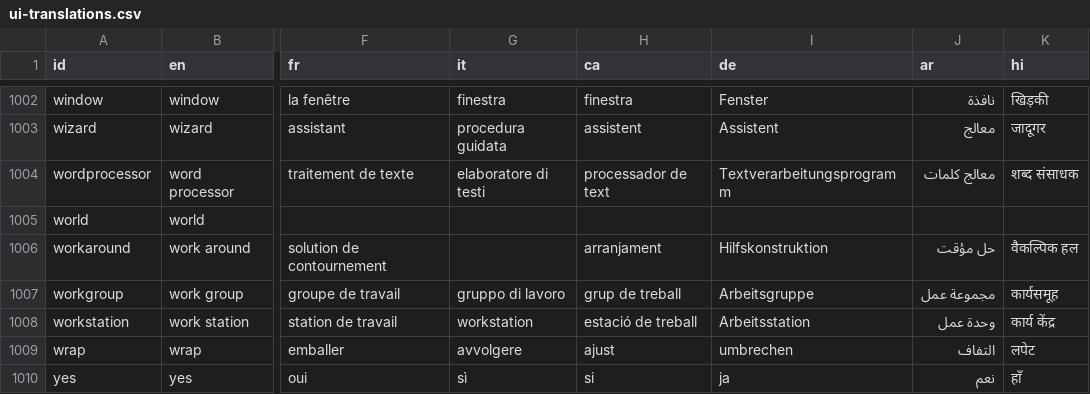
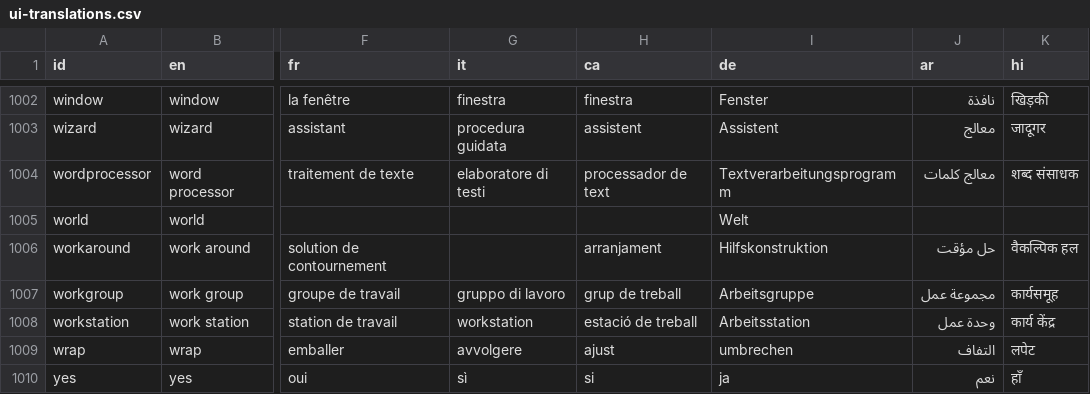
Before and after one commit to datasketch/shi18ny, a CSV file: data-raw/ui-translations.csv, drawn as a sheet; only a part is shown, gaps mark what is left out; the diff names each change by its address in the sheet, - before the commit and + after, or states it on an @@ line.

Commit message:
add translation to world for language de

```diff
--- a/data-raw/ui-translations.csv
+++ b/data-raw/ui-translations.csv
-I1005 (de): (empty)
+I1005 (de): Welt
```
